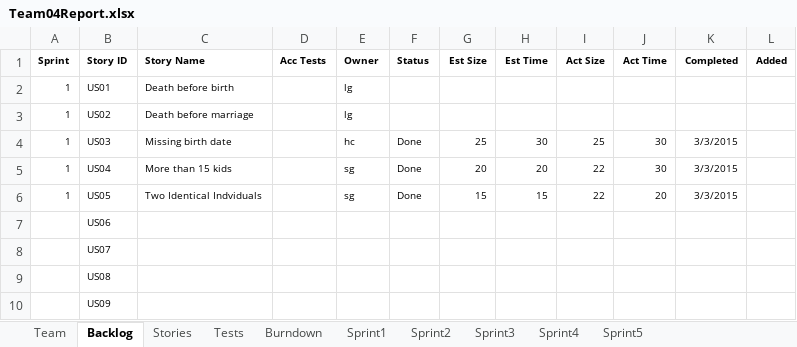
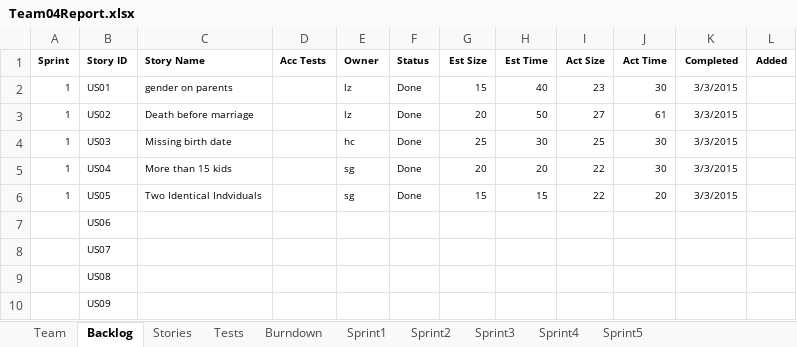
Before and after one commit to sgrozny/CS555_GEDCOM, an Excel workbook: GEDCOM_JAVA/Team04Report.xlsx, sheet Backlog, drawn as a sheet; values as stored, in another font and other column widths than the file's, no borders; the diff names each change by its address in the sheet, - before the commit and + after, or states it on an @@ line.

```diff
--- a/GEDCOM_JAVA/Team04Report.xlsx (sheet Backlog)
+++ b/GEDCOM_JAVA/Team04Report.xlsx (sheet Backlog)
-C2 (Story Name): Death before birth
+C2 (Story Name): gender on parents
-E2:E3 (Owner): lg
+E2:E3 (Owner): lz
-F2:F3 (Status): (empty)
+F2:F3 (Status): Done
-G2 (Est Size): (empty)
+G2 (Est Size): 15
-H2 (Est Time): (empty)
+H2 (Est Time): 40
-I2 (Act Size): (empty)
+I2 (Act Size): 23
-J2 (Act Time): (empty)
+J2 (Act Time): 30
-K2:K3 (Completed): (empty)
+K2:K3 (Completed): 3/3/2015
-G3 (Est Size): (empty)
+G3 (Est Size): 20
-H3 (Est Time): (empty)
+H3 (Est Time): 50
-I3 (Act Size): (empty)
+I3 (Act Size): 27
-J3 (Act Time): (empty)
+J3 (Act Time): 61
```
Also changed, not shown: sheet Sprint1, sheet Tests, sheet Stories, sheet Burndown, sheet Team, charts or pictures.
